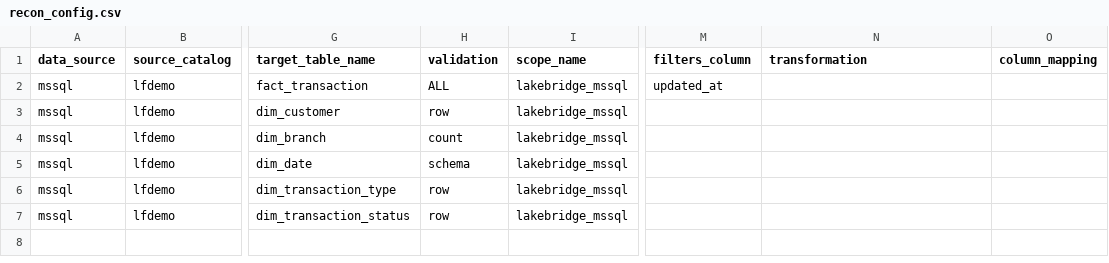
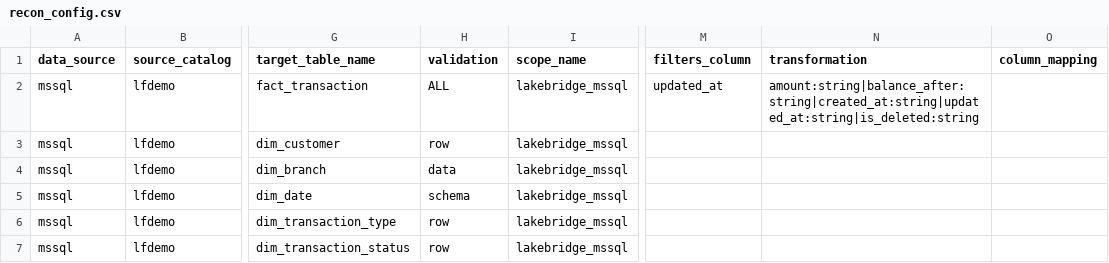
Before and after one commit to Aradhana-dubey-diggibyte/recon, a CSV file: config/recon_config.csv, drawn as a sheet; only a part is shown, gaps mark what is left out; the diff names each change by its address in the sheet, - before the commit and + after, or states it on an @@ line.

Commit message:
in transformation gibing the column_name which as a datatype error , casting it

```diff
--- a/config/recon_config.csv
+++ b/config/recon_config.csv
-N2 (transformation): (empty)
+N2 (transformation): amount:string|balance_after:string|created_at:string|updated_at:string|is_deleted:string
-H4 (validation): count
+H4 (validation): data
```
